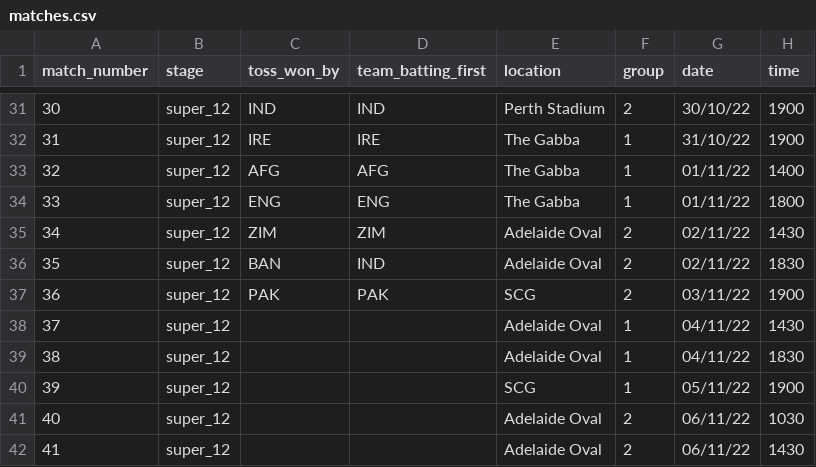
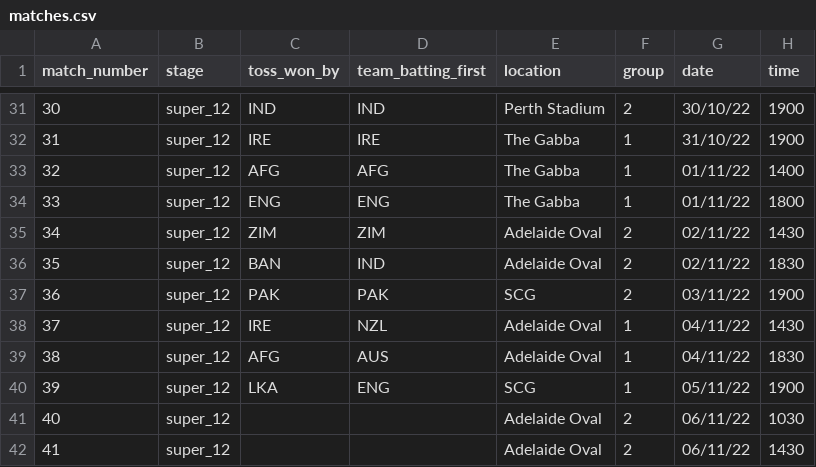
Before and after one commit to ADBond/cricket-competition, a CSV file: competitions/mens_t20_world_cup_2022/data/matches.csv, drawn as a sheet; only a part is shown, gaps mark what is left out.

```diff
--- a/competitions/mens_t20_world_cup_2022/data/matches.csv
+++ b/competitions/mens_t20_world_cup_2022/data/matches.csv
@@ -37,5 +37,5 @@ match_number,stage,toss_won_by,team_batting_first,location,group,date,time
 36,super_12,PAK,PAK,SCG,2,03/11/22,1900
-37,super_12,,,Adelaide Oval,1,04/11/22,1430
-38,super_12,,,Adelaide Oval,1,04/11/22,1830
-39,super_12,,,SCG,1,05/11/22,1900
+37,super_12,IRE,NZL,Adelaide Oval,1,04/11/22,1430
+38,super_12,AFG,AUS,Adelaide Oval,1,04/11/22,1830
+39,super_12,LKA,ENG,SCG,1,05/11/22,1900
 40,super_12,,,Adelaide Oval,2,06/11/22,1030
```
Also changed, not shown: competitions/mens_t20_world_cup_2022/data/bonus_points.csv, competitions/mens_t20_world_cup_2022/data/match_teams.csv.
